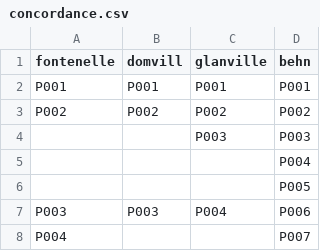
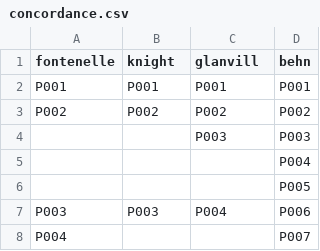
Before and after one commit to fmilana/TranslationAnnotator, a CSV file: app/data/raw/concordance.csv, drawn as a sheet; only a part is shown.

```diff
--- a/app/data/raw/concordance.csv
+++ b/app/data/raw/concordance.csv
@@ -1,2 +1,2 @@
-fontenelle,domvill,glanville,behn
+fontenelle,knight,glanvill,behn
 P001,P001,P001,P001
```
Also changed, not shown: 41 other files.
